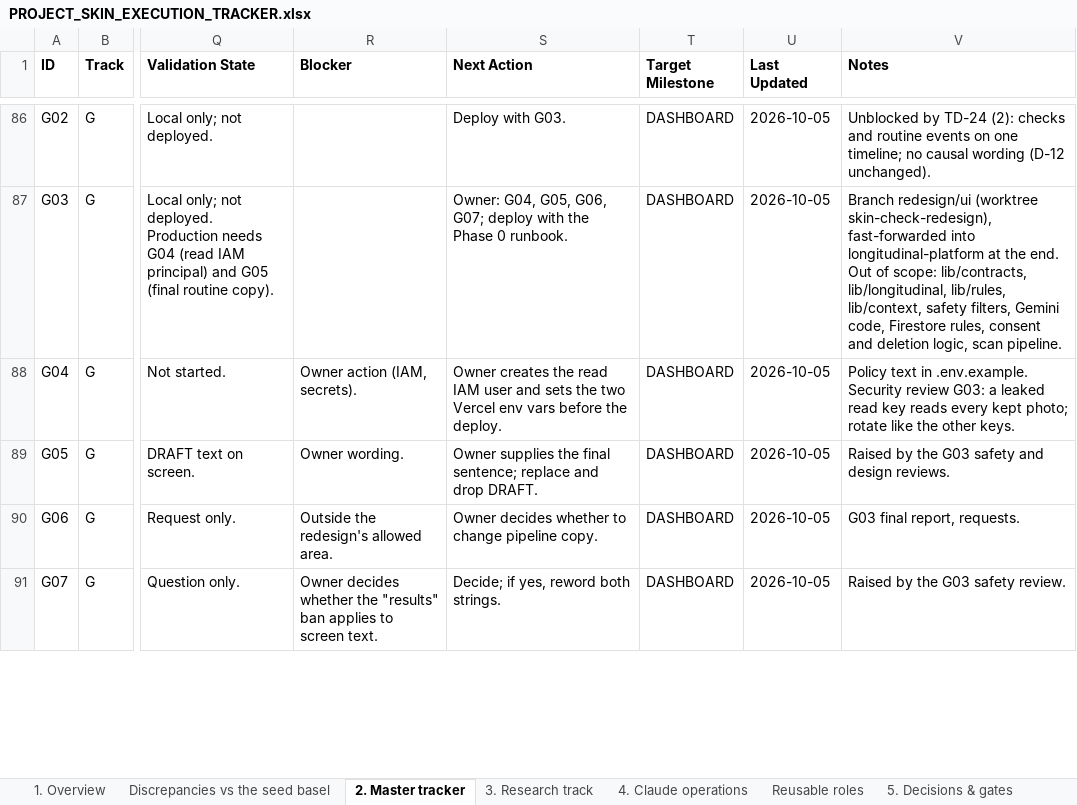
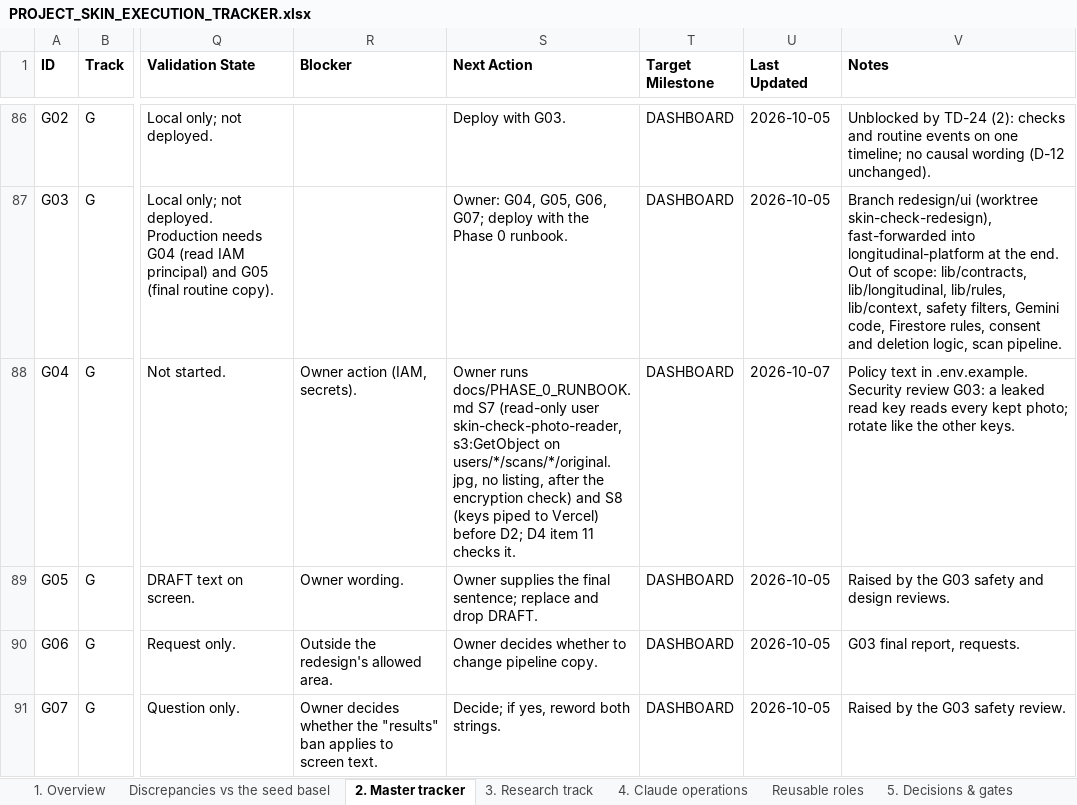
Before and after one commit to Divit-aggarwal/skin-check, an Excel workbook: docs/PROJECT_SKIN_EXECUTION_TRACKER.xlsx, sheet 2. Master tracker, drawn as a sheet; only a part is shown, gaps mark what is left out; values as stored, in another font and other column widths than the file's, no borders; the diff covers the shown part only; the diff names each change by its address in the sheet, - before the commit and + after, or states it on an @@ line.

```diff
--- a/docs/PROJECT_SKIN_EXECUTION_TRACKER.xlsx (sheet 2. Master tracker)
+++ b/docs/PROJECT_SKIN_EXECUTION_TRACKER.xlsx (sheet 2. Master tracker)
-S88 (Next Action): Owner creates the read IAM user and sets the two Vercel env vars before the deploy.
+S88 (Next Action): Owner runs docs/PHASE_0_RUNBOOK.md S7 (read-only user skin-check-photo-reader, s3:GetObject on users/*/scans/*/original.jpg, no listing, after the encryption check) and S8 (keys piped to Vercel) before D2; D4 item 11 checks it.
-U88 (Last Updated): 2026-10-05
+U88 (Last Updated): 2026-10-07
```
Also changed, not shown: 4 added rows and 15 edited cells elsewhere in this sheet, sheet 4. Claude operations, sheet 5. Decisions & gates, sheet 1. Overview, 1 other file.
